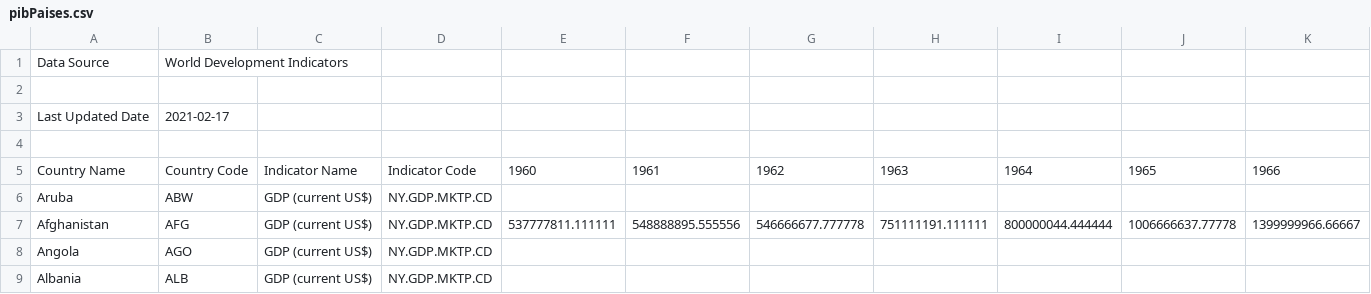
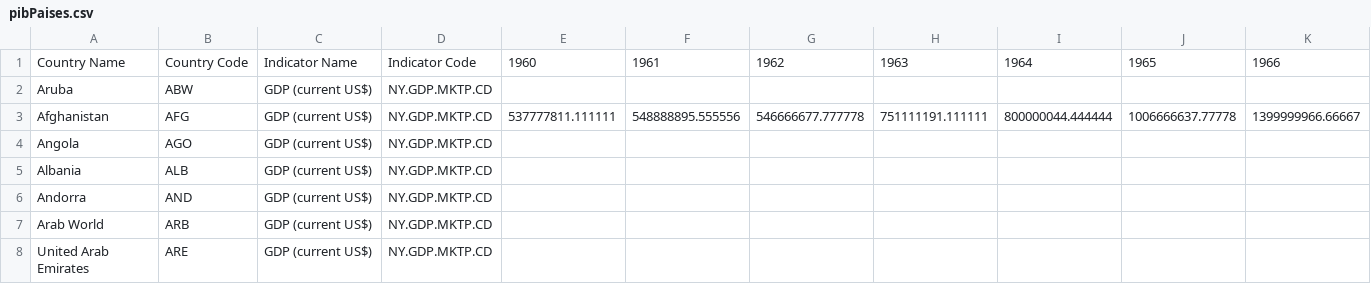
Before and after one commit to Pendulun/TRAB-ICD, a CSV file: rankingsUniversidades/pibPaises.csv, drawn as a sheet; only a part is shown; the shorter side is filled out with more unchanged rows; rows hold the shown columns only; the diff names each change by its address in the sheet, - before the commit and + after, or states it on an @@ line.

Commit message:
Adicionei o arquivo DocOficialSla e mudei pibPaises

```diff
--- a/rankingsUniversidades/pibPaises.csv
+++ b/rankingsUniversidades/pibPaises.csv
-row 1: Data Source | World Development Indicators
-row 2: (empty)
-row 3: Last Updated Date | 2021-02-17
-row 4: (empty)
```
Also changed, not shown: 1 other file.
